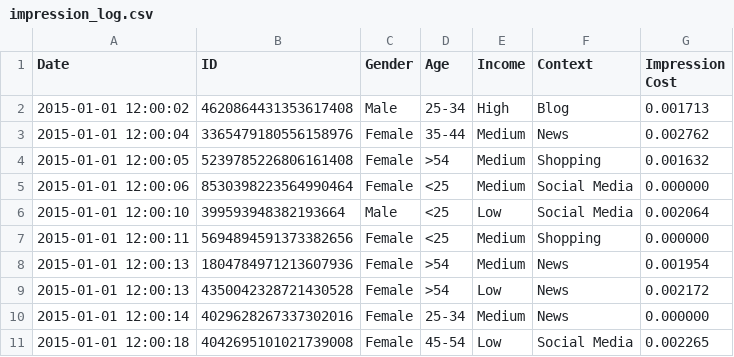
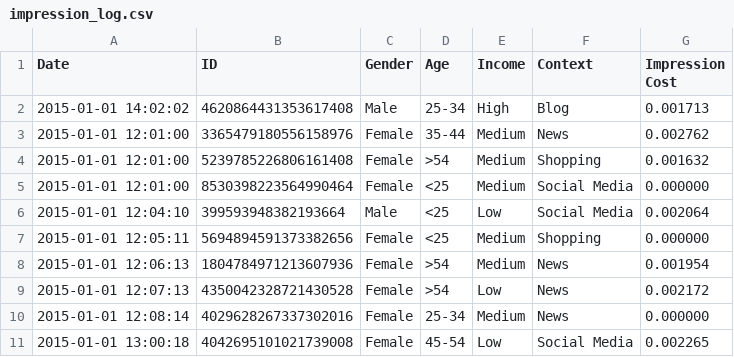
Before and after one commit to Gamerick1029/Seg13AdAuctionDashboard, a CSV file: TestRuns/Backend/Model/TestSamples/impression_log.csv, drawn as a sheet.

```diff
--- a/TestRuns/Backend/Model/TestSamples/impression_log.csv
+++ b/TestRuns/Backend/Model/TestSamples/impression_log.csv
@@ -1,11 +1,11 @@
 Date,ID,Gender,Age,Income,Context,Impression Cost
-2015-01-01 12:00:02,4620864431353617408,Male,25-34,High,Blog,0.001713
-2015-01-01 12:00:04,3365479180556158976,Female,35-44,Medium,News,0.002762
-2015-01-01 12:00:05,5239785226806161408,Female,>54,Medium,Shopping,0.001632
-2015-01-01 12:00:06,8530398223564990464,Female,<25,Medium,Social Media,0.000000
-2015-01-01 12:00:10,399593948382193664,Male,<25,Low,Social Media,0.002064
-2015-01-01 12:00:11,5694894591373382656,Female,<25,Medium,Shopping,0.000000
-2015-01-01 12:00:13,1804784971213607936,Female,>54,Medium,News,0.001954
-2015-01-01 12:00:13,4350042328721430528,Female,>54,Low,News,0.002172
-2015-01-01 12:00:14,4029628267337302016,Female,25-34,Medium,News,0.000000
-2015-01-01 12:00:18,4042695101021739008,Female,45-54,Low,Social Media,0.002265
+2015-01-01 14:02:02,4620864431353617408,Male,25-34,High,Blog,0.001713
+2015-01-01 12:01:00,3365479180556158976,Female,35-44,Medium,News,0.002762
+2015-01-01 12:01:00,5239785226806161408,Female,>54,Medium,Shopping,0.001632
+2015-01-01 12:01:00,8530398223564990464,Female,<25,Medium,Social Media,0.000000
+2015-01-01 12:04:10,399593948382193664,Male,<25,Low,Social Media,0.002064
+2015-01-01 12:05:11,5694894591373382656,Female,<25,Medium,Shopping,0.000000
+2015-01-01 12:06:13,1804784971213607936,Female,>54,Medium,News,0.001954
+2015-01-01 12:07:13,4350042328721430528,Female,>54,Low,News,0.002172
+2015-01-01 12:08:14,4029628267337302016,Female,25-34,Medium,News,0.000000
+2015-01-01 13:00:18,4042695101021739008,Female,45-54,Low,Social Media,0.002265
```
Also changed, not shown: TestRuns/Backend/Model/TestSamples/click_log.csv, TestRuns/Backend/Model/TestSamples/server_log2.csv, 5 other files.
